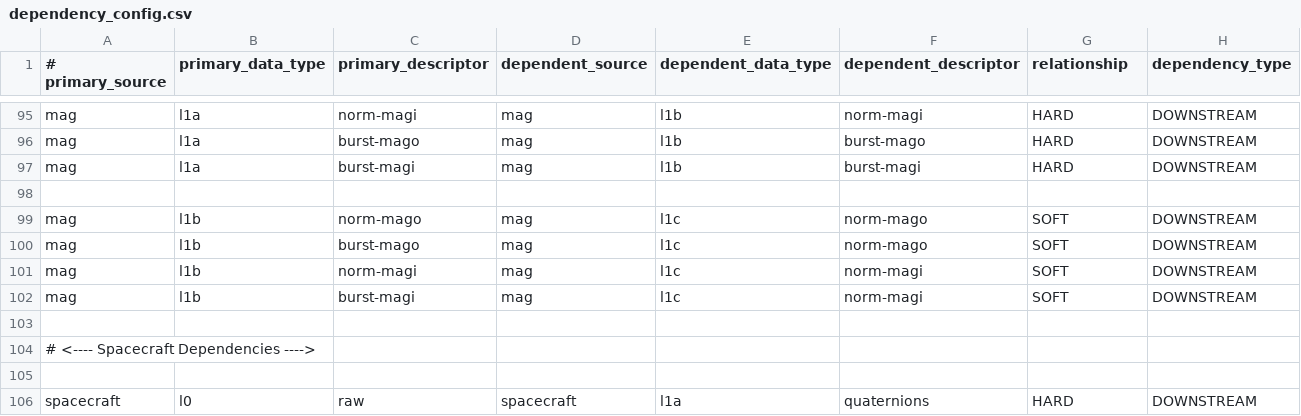
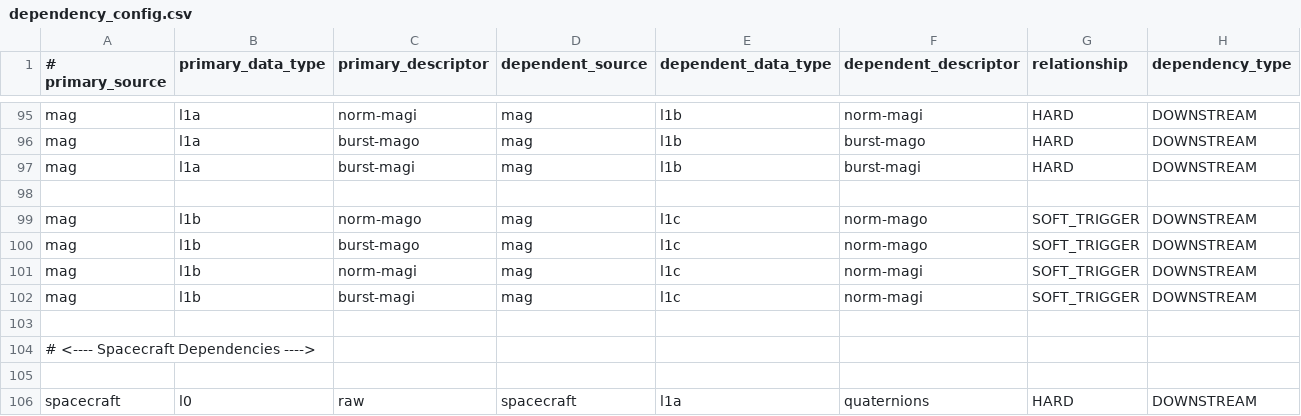
Before and after one commit to laspsandoval/sds-data-manager, a CSV file: sds_data_manager/lambda_code/SDSCode/pipeline_lambdas/dependency_config.csv, drawn as a sheet; only a part is shown, gaps mark what is left out.

```diff
--- a/sds_data_manager/lambda_code/SDSCode/pipeline_lambdas/dependency_config.csv
+++ b/sds_data_manager/lambda_code/SDSCode/pipeline_lambdas/dependency_config.csv
@@ -98,6 +98,6 @@ mag, l1a, burst-magi, mag, l1b, burst-magi, HARD, DOWNSTREAM
 
-mag, l1b, norm-mago, mag, l1c, norm-mago, SOFT, DOWNSTREAM
-mag, l1b, burst-mago, mag, l1c, norm-mago, SOFT, DOWNSTREAM
-mag, l1b, norm-magi, mag, l1c, norm-magi, SOFT, DOWNSTREAM
-mag, l1b, burst-magi, mag, l1c, norm-magi, SOFT, DOWNSTREAM
+mag, l1b, norm-mago, mag, l1c, norm-mago, SOFT_TRIGGER, DOWNSTREAM
+mag, l1b, burst-mago, mag, l1c, norm-mago, SOFT_TRIGGER, DOWNSTREAM
+mag, l1b, norm-magi, mag, l1c, norm-magi, SOFT_TRIGGER, DOWNSTREAM
+mag, l1b, burst-magi, mag, l1c, norm-magi, SOFT_TRIGGER, DOWNSTREAM
 
```
Also changed, not shown: 4 other files.
